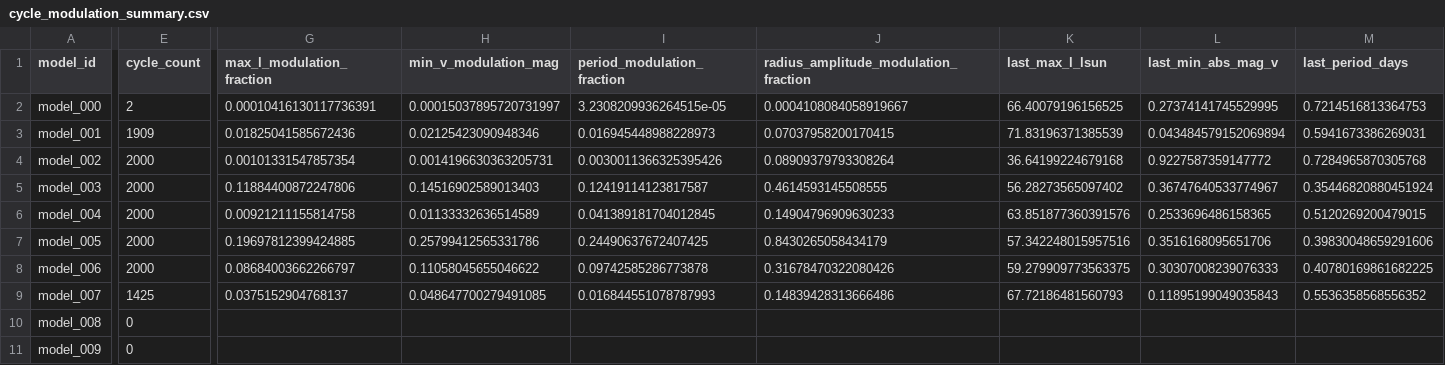
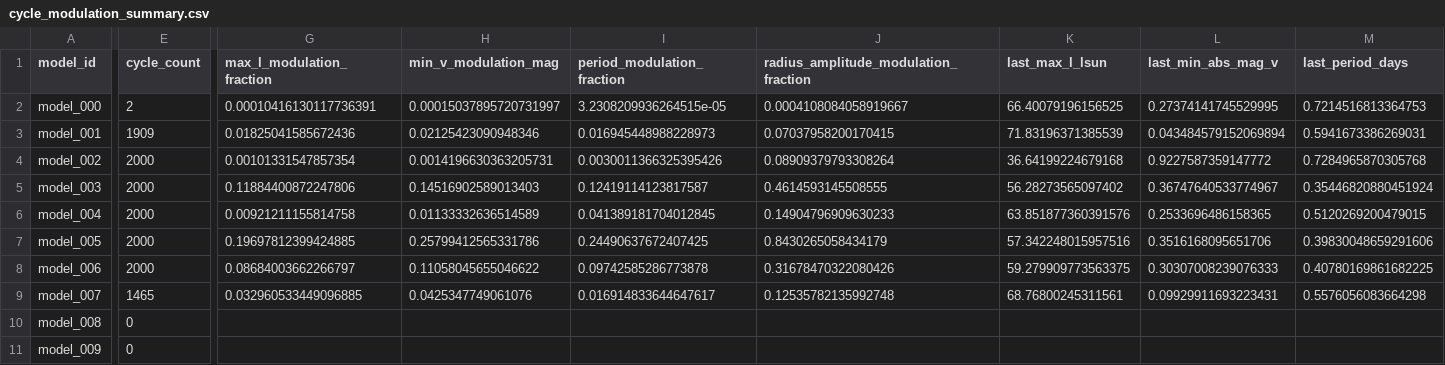
Before and after one commit to earlbellinger/kappa, a CSV file: site/metadata/cycle_modulation_summary.csv, drawn as a sheet; only a part is shown, gaps mark what is left out; the diff names each change by its address in the sheet, - before the commit and + after, or states it on an @@ line.

```diff
--- a/site/metadata/cycle_modulation_summary.csv
+++ b/site/metadata/cycle_modulation_summary.csv
-E9 (cycle_count): 1425
+E9 (cycle_count): 1465
-G9 (max_l_modulation_fraction): 0.0375152904768137
+G9 (max_l_modulation_fraction): 0.032960533449096885
-H9 (min_v_modulation_mag): 0.048647700279491085
+H9 (min_v_modulation_mag): 0.0425347749061076
-I9 (period_modulation_fraction): 0.016844551078787993
+I9 (period_modulation_fraction): 0.016914833644647617
-J9: 0.14839428313666486
+J9: 0.12535782135992748
-K9 (last_max_l_lsun): 67.72186481560793
+K9 (last_max_l_lsun): 68.76800245311561
-L9 (last_min_abs_mag_v): 0.11895199049035843
+L9 (last_min_abs_mag_v): 0.09929911693223431
-M9 (last_period_days): 0.5536358568556352
+M9 (last_period_days): 0.5576056083664298
```
Also changed, not shown: site/metadata/convergence_summary_last100.csv, 13 other files.
